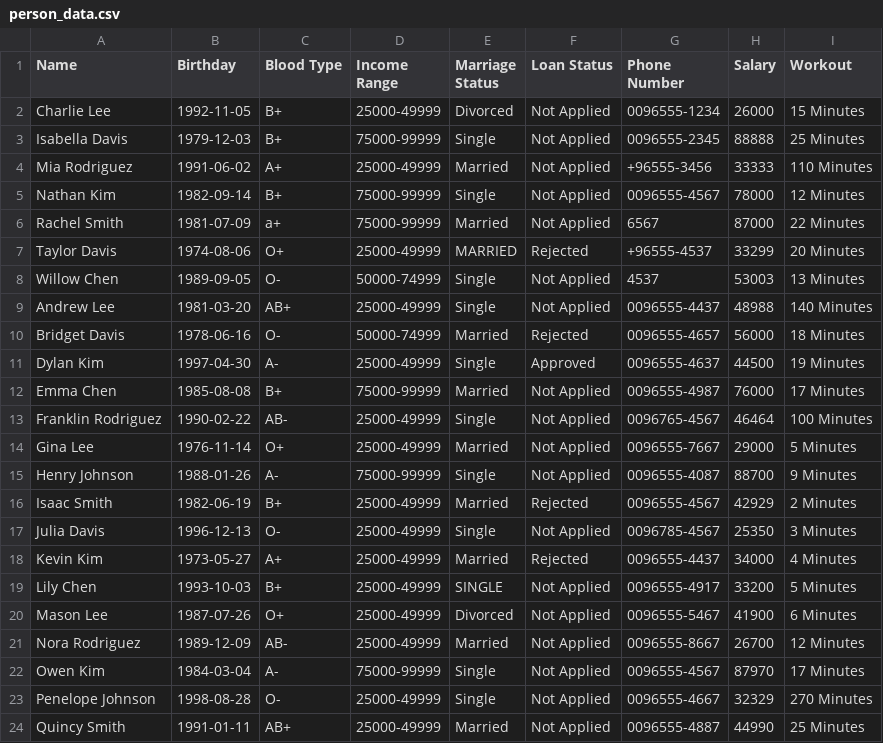
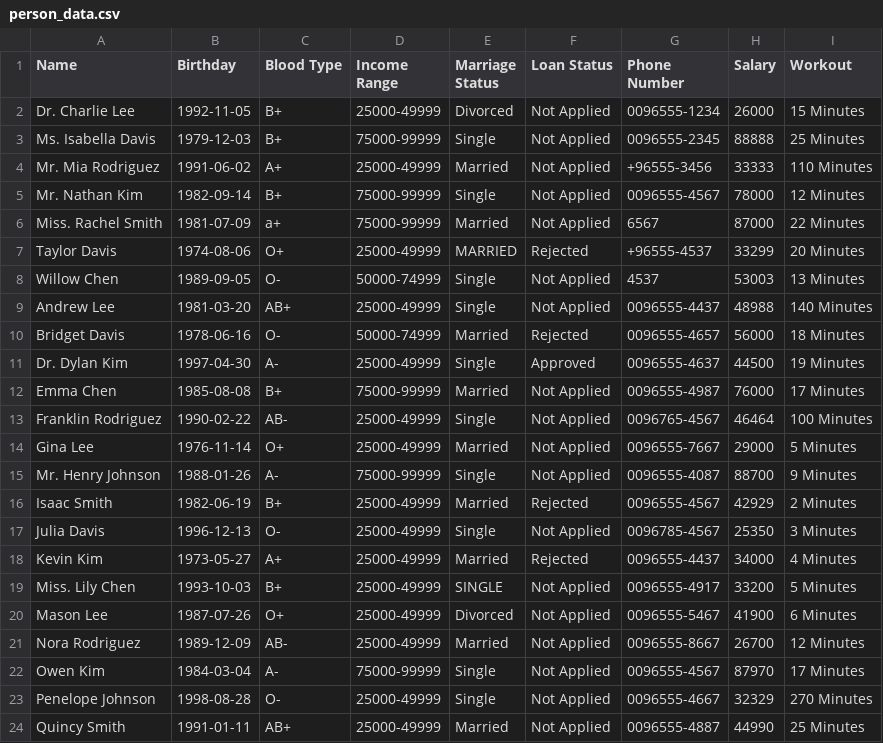
Before and after one commit to khalidkhaan/datascience-dataset, a CSV file: person_data.csv, drawn as a sheet; only a part is shown; the diff covers the shown part only.

Commit message:
name

```diff
--- a/person_data.csv
+++ b/person_data.csv
@@ -1,7 +1,7 @@
 Name,Birthday,Blood Type,Income Range,Marriage Status,Loan Status,Phone Number,Salary,Workout
-Charlie Lee,1992-11-05,B+,25000-49999,Divorced,Not Applied,0096555-1234,26000,15 Minutes
-Isabella Davis,1979-12-03,B+,75000-99999,Single,Not Applied,0096555-2345,88888,25 Minutes
-Mia Rodriguez,1991-06-02,A+,25000-49999,Married   ,Not Applied,+96555-3456,33333,110 Minutes
-Nathan Kim,1982-09-14,B+,75000-99999,Single,Not Applied,0096555-4567,78000,12 Minutes
-Rachel Smith,1981-07-09,a+,75000-99999,    Married,Not Applied,6567,87000,22 Minutes
+Dr. Charlie Lee,1992-11-05,B+,25000-49999,Divorced,Not Applied,0096555-1234,26000,15 Minutes
+Ms. Isabella Davis,1979-12-03,B+,75000-99999,Single,Not Applied,0096555-2345,88888,25 Minutes
+Mr. Mia Rodriguez,1991-06-02,A+,25000-49999,Married   ,Not Applied,+96555-3456,33333,110 Minutes
+Mr. Nathan Kim,1982-09-14,B+,75000-99999,Single,Not Applied,0096555-4567,78000,12 Minutes
+Miss. Rachel Smith,1981-07-09,a+,75000-99999,    Married,Not Applied,6567,87000,22 Minutes
 Taylor Davis,1974-08-06,O+,25000-49999,MARRIED,Rejected,+96555-4537,33299,20 Minutes
@@ -10,3 +10,3 @@ Andrew Lee,1981-03-20,AB+,25000-49999,Single,Not Applied,0096555-4437,48988,140
 Bridget Davis,1978-06-16,O-,50000-74999,Married,Rejected,0096555-4657,56000,18 Minutes
-Dylan Kim,1997-04-30, A-,25000-49999,Single,Approved,0096555-4637,44500,19 Minutes
+Dr. Dylan Kim,1997-04-30, A-,25000-49999,Single,Approved,0096555-4637,44500,19 Minutes
 Emma Chen,1985-08-08,B+,75000-99999,Married,Not Applied,0096555-4987,76000,17 Minutes
@@ -14,3 +14,3 @@ Franklin Rodriguez,1990-02-22,AB-,25000-49999,Single,Not Applied,0096765-4567,46
 Gina Lee,1976-11-14,O+,25000-49999,Married,Not Applied,0096555-7667,29000,5 Minutes
-Henry Johnson,1988-01-26, A-,75000-99999,Single,Not Applied,0096555-4087,88700,9 Minutes
+Mr. Henry Johnson,1988-01-26, A-,75000-99999,Single,Not Applied,0096555-4087,88700,9 Minutes
 Isaac Smith,1982-06-19,B+,25000-49999,Married,Rejected,0096555-4567,42929,2 Minutes
@@ -18,3 +18,3 @@ Julia Davis,1996-12-13,O-,25000-49999,Single,Not Applied,0096785-4567,25350,3 Mi
 Kevin Kim,1973-05-27,A+,25000-49999,Married,Rejected,0096555-4437,34000,4 Minutes
-Lily Chen,1993-10-03, B+,25000-49999,SINGLE,Not Applied,0096555-4917,33200,5 Minutes
+Miss. Lily Chen,1993-10-03, B+,25000-49999,SINGLE,Not Applied,0096555-4917,33200,5 Minutes
 Mason Lee,1987-07-26,O+,25000-49999,Divorced,Not Applied,0096555-5467,41900,6 Minutes
```
Also changed, not shown: 5 edited cells elsewhere in this file.
